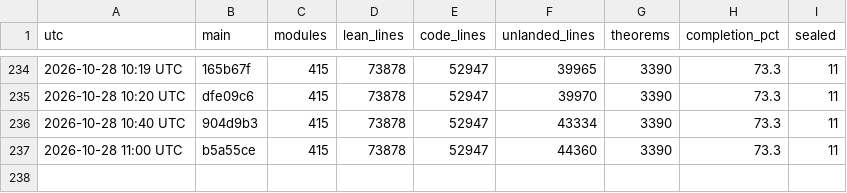
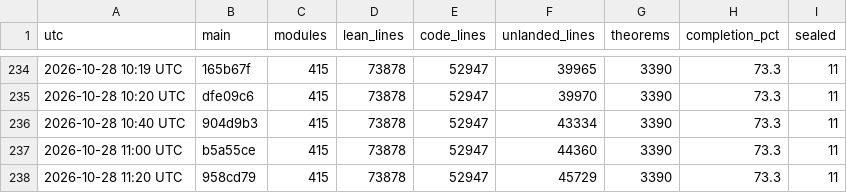
Before and after one commit to scottnarmstrong/KAM-dev, a CSV file: docs/campaign/history.csv, drawn as a sheet; only a part is shown, gaps mark what is left out.

```diff
--- a/docs/campaign/history.csv
+++ b/docs/campaign/history.csv
@@ -237 +237,2 @@ utc,main,modules,lean_lines,code_lines,unlanded_lines,theorems,completion_pct,se
 2026-10-28 11:00 UTC,b5a55ce,415,73878,52947,44360,3390,73.3,11
+2026-10-28 11:20 UTC,958cd79,415,73878,52947,45729,3390,73.3,11
```
Also changed, not shown: 1 other file.
